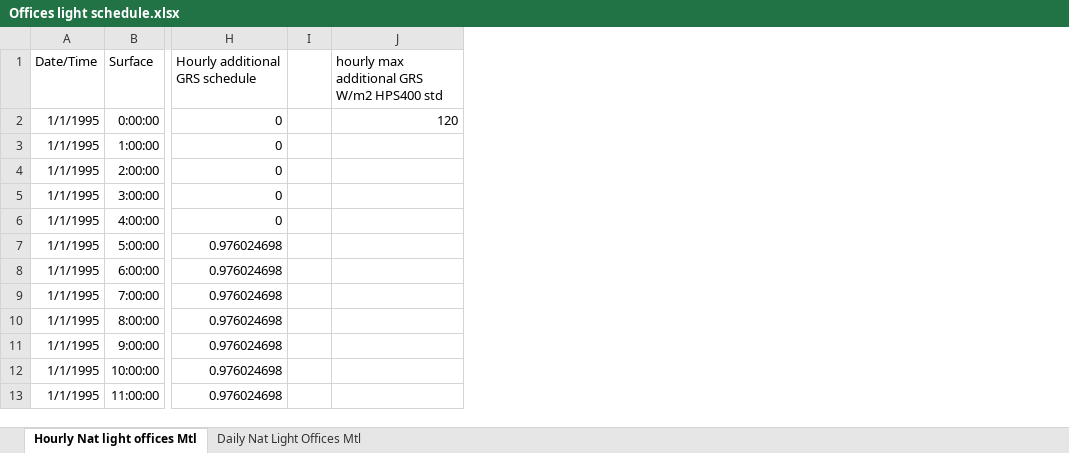
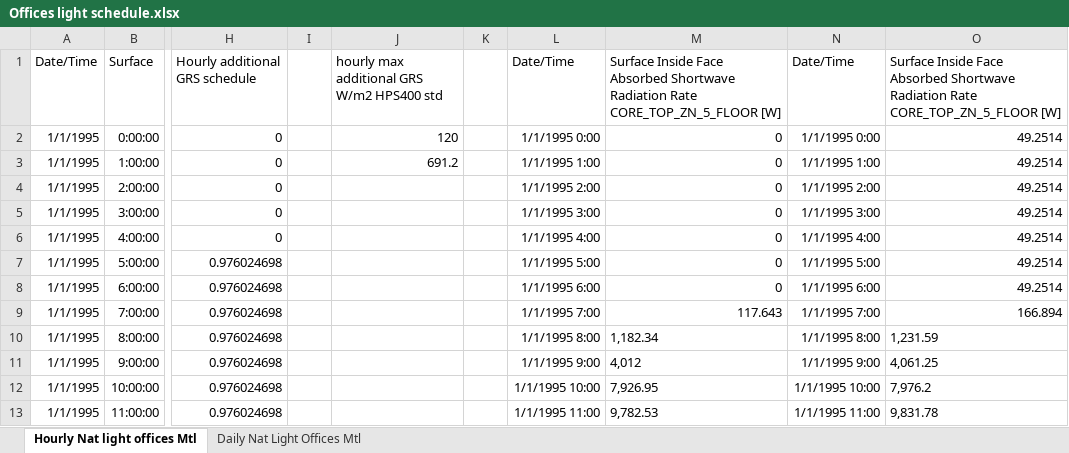
Before and after one commit to fredericleveille/Natural-light-Building, an Excel workbook: Offices light schedule.xlsx, sheet Hourly Nat light offices Mtl, drawn as a sheet; only a part is shown, gaps mark what is left out; values as stored, in another font and other column widths than the file's, no borders; the diff names each change by its address in the sheet, - before the commit and + after, or states it on an @@ line.

```diff
--- a/Offices light schedule.xlsx (sheet Hourly Nat light offices Mtl)
+++ b/Offices light schedule.xlsx (sheet Hourly Nat light offices Mtl)
+column K, empty
+column L, rows 1-13: Date/Time | 1/1/1995 0:00 | 1/1/1995 1:00 | 1/1/1995 2:00 | 1/1/1995 3:00 | 1/1/1995 4:00 | 1/1/1995 5:00 | 1/1/1995 6:00 | 1/1/1995 7:00 | 1/1/1995 8:00 | 1/1/1995 9:00 | 1/1/1995 10:00 | 1/1/1995 11:00
+column M, rows 1-13: Surface Inside Face Absorbed Shortwave Radiation Rate CORE_TOP_ZN_5_FLOOR [W] | 0 | 0 | 0 | 0 | 0 | 0 | 0 | 117.643 | 1,182.34 | 4,012 | 7,926.95 | 9,782.53
+column N, rows 1-13: Date/Time | 1/1/1995 0:00 | 1/1/1995 1:00 | 1/1/1995 2:00 | 1/1/1995 3:00 | 1/1/1995 4:00 | 1/1/1995 5:00 | 1/1/1995 6:00 | 1/1/1995 7:00 | 1/1/1995 8:00 | 1/1/1995 9:00 | 1/1/1995 10:00 | 1/1/1995 11:00
+column O, rows 1-13: Surface Inside Face Absorbed Shortwave Radiation Rate CORE_TOP_ZN_5_FLOOR [W] | 49.2514 | 49.2514 | 49.2514 | 49.2514 | 49.2514 | 49.2514 | 49.2514 | 166.894 | 1,231.59 | 4,061.25 | 7,976.2 | 9,831.78
-J3: (empty)
+J3: 691.2
```
Also changed, not shown: 20 other files.
